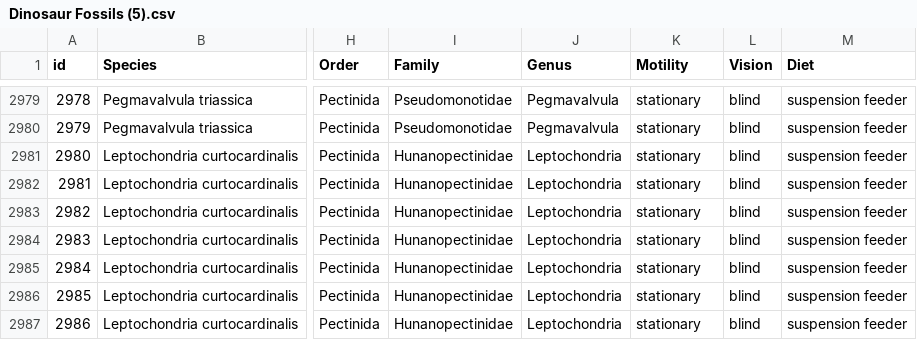
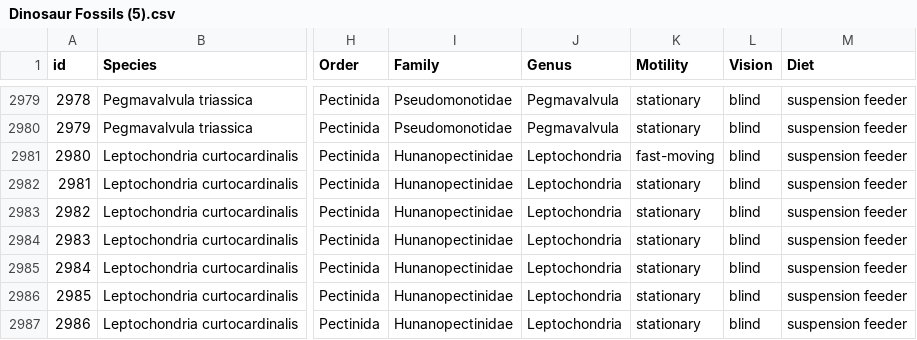
Before and after one commit to ahemmer888/Dinosaur-Fossils, a CSV file: Dinosaur Fossils (5).csv, drawn as a sheet; only a part is shown, gaps mark what is left out; the diff names each change by its address in the sheet, - before the commit and + after, or states it on an @@ line.

Commit message:
Update Dinosaur Fossils (5).csv

```diff
--- a/Dinosaur Fossils (5).csv
+++ b/Dinosaur Fossils (5).csv
-K2981 (Motility): stationary
+K2981 (Motility): fast-moving
```
